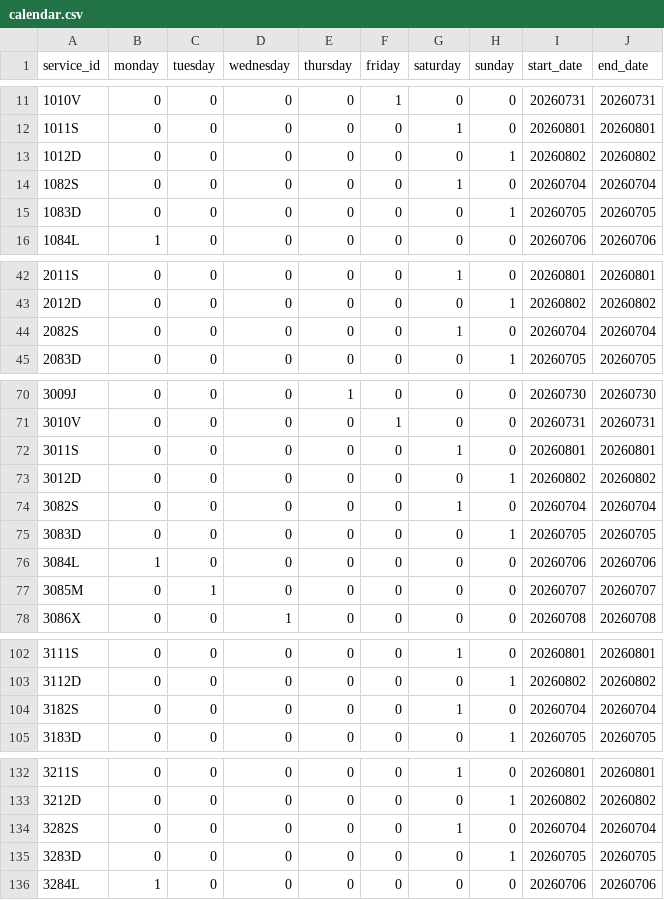
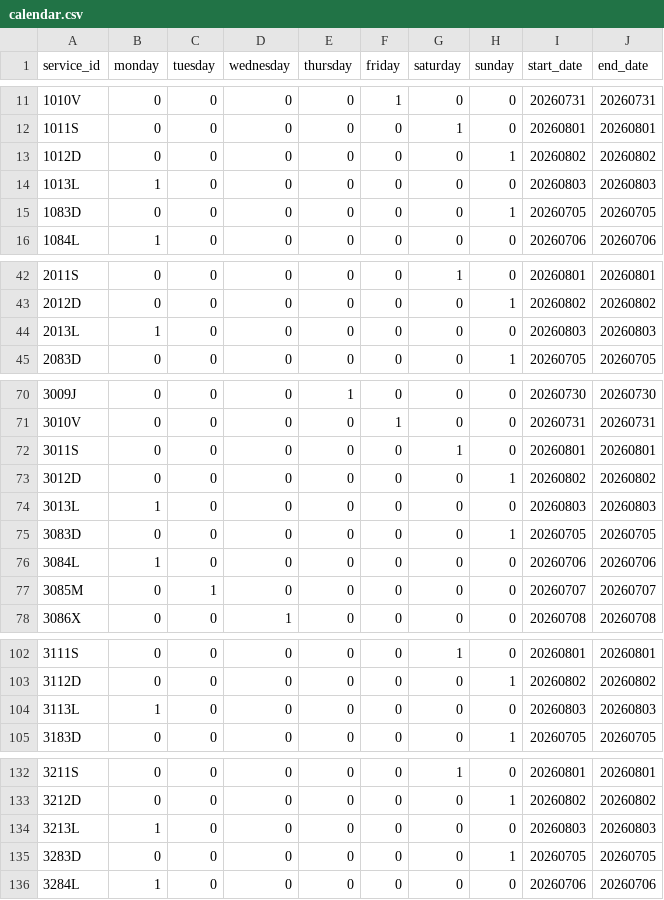
Before and after one commit to WireNext/cercaniasgtfs, a CSV file: data_csv/calendar.csv, drawn as a sheet; only a part is shown, gaps mark what is left out; the diff covers the shown part only.

```diff
--- a/data_csv/calendar.csv
+++ b/data_csv/calendar.csv
@@ -13,3 +13,3 @@ service_id,monday,tuesday,wednesday,thursday,friday,saturday,sunday,start_date,e
 1012D,0,0,0,0,0,0,1,20260802,20260802
-1082S,0,0,0,0,0,1,0,20260704,20260704
+1013L,1,0,0,0,0,0,0,20260803,20260803
 1083D,0,0,0,0,0,0,1,20260705,20260705
@@ -43,3 +43,3 @@ service_id,monday,tuesday,wednesday,thursday,friday,saturday,sunday,start_date,e
 2012D,0,0,0,0,0,0,1,20260802,20260802
-2082S,0,0,0,0,0,1,0,20260704,20260704
+2013L,1,0,0,0,0,0,0,20260803,20260803
 2083D,0,0,0,0,0,0,1,20260705,20260705
@@ -73,3 +73,3 @@ service_id,monday,tuesday,wednesday,thursday,friday,saturday,sunday,start_date,e
 3012D,0,0,0,0,0,0,1,20260802,20260802
-3082S,0,0,0,0,0,1,0,20260704,20260704
+3013L,1,0,0,0,0,0,0,20260803,20260803
 3083D,0,0,0,0,0,0,1,20260705,20260705
@@ -103,3 +103,3 @@ service_id,monday,tuesday,wednesday,thursday,friday,saturday,sunday,start_date,e
 3112D,0,0,0,0,0,0,1,20260802,20260802
-3182S,0,0,0,0,0,1,0,20260704,20260704
+3113L,1,0,0,0,0,0,0,20260803,20260803
 3183D,0,0,0,0,0,0,1,20260705,20260705
@@ -133,3 +133,3 @@ service_id,monday,tuesday,wednesday,thursday,friday,saturday,sunday,start_date,e
 3212D,0,0,0,0,0,0,1,20260802,20260802
-3282S,0,0,0,0,0,1,0,20260704,20260704
+3213L,1,0,0,0,0,0,0,20260803,20260803
 3283D,0,0,0,0,0,0,1,20260705,20260705
```
Also changed, not shown: 50 edited cells elsewhere in this file, 1 other file.
